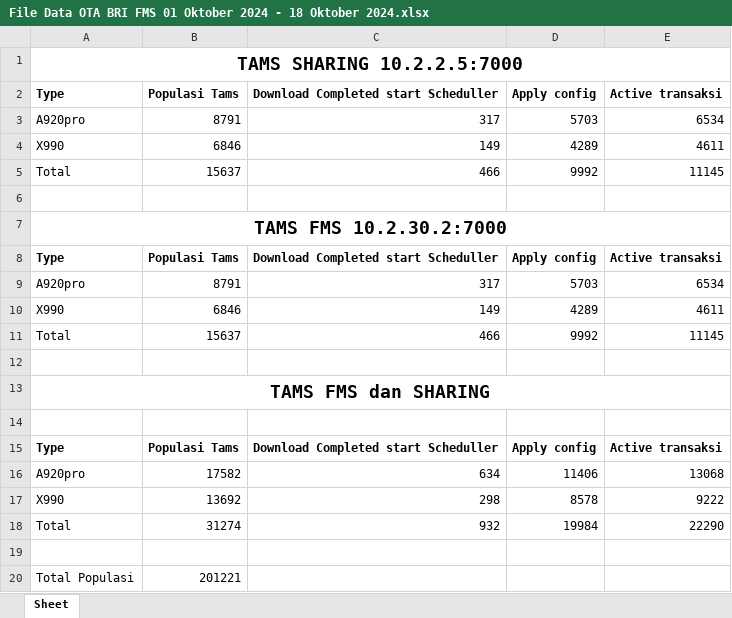
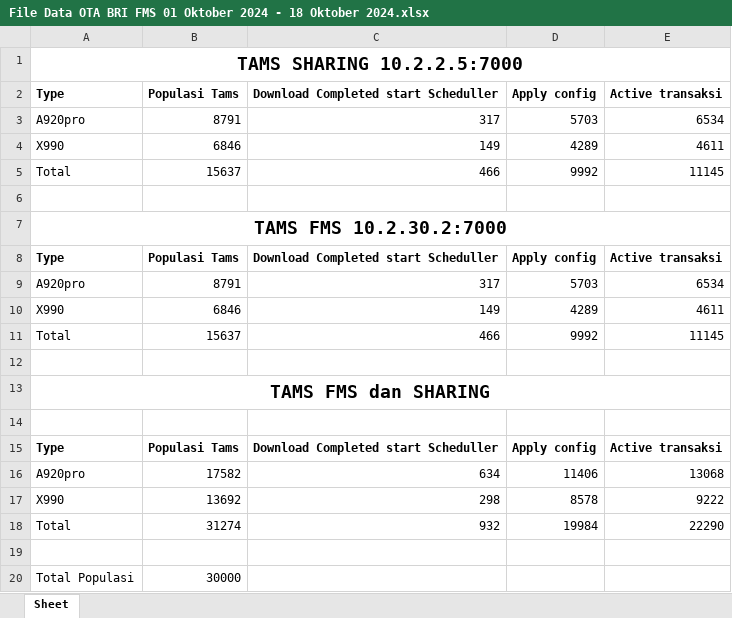
Before and after one commit to karelleo/Olah-Data-OTA-Excel, an Excel workbook: File Data OTA BRI FMS 01 Oktober 2024 - 18 Oktober 2024.xlsx, sheet Sheet, drawn as a sheet; values as stored, in another font and other column widths than the file's, no borders; charts and pictures not drawn; the diff names each change by its address in the sheet, - before the commit and + after, or states it on an @@ line.

```diff
--- a/File Data OTA BRI FMS 01 Oktober 2024 - 18 Oktober 2024.xlsx (sheet Sheet)
+++ b/File Data OTA BRI FMS 01 Oktober 2024 - 18 Oktober 2024.xlsx (sheet Sheet)
-B20 (Populasi Tams): 201221
+B20 (Populasi Tams): 30000
```
Also changed, not shown: charts or pictures, 1 other file.
